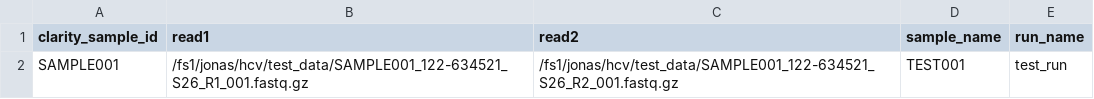
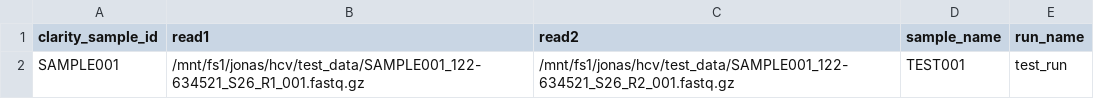
Before and after one commit to SMD-Bioinformatics-Lund/virpipa, a CSV file: assets/test_samplesheet.csv, drawn as a sheet.

Commit message:
Fix test samplesheet paths and local profile CPU config

```diff
--- a/assets/test_samplesheet.csv
+++ b/assets/test_samplesheet.csv
@@ -1,2 +1,2 @@
 clarity_sample_id,read1,read2,sample_name,run_name
-SAMPLE001,/fs1/jonas/hcv/test_data/SAMPLE001_122-634521_S26_R1_001.fastq.gz,/fs1/jonas/hcv/test_data/SAMPLE001_122-634521_S26_R2_001.fastq.gz,TEST001,test_run
+SAMPLE001,/mnt/fs1/jonas/hcv/test_data/SAMPLE001_122-634521_S26_R1_001.fastq.gz,/mnt/fs1/jonas/hcv/test_data/SAMPLE001_122-634521_S26_R2_001.fastq.gz,TEST001,test_run
```
Also changed, not shown: 1 other file.
